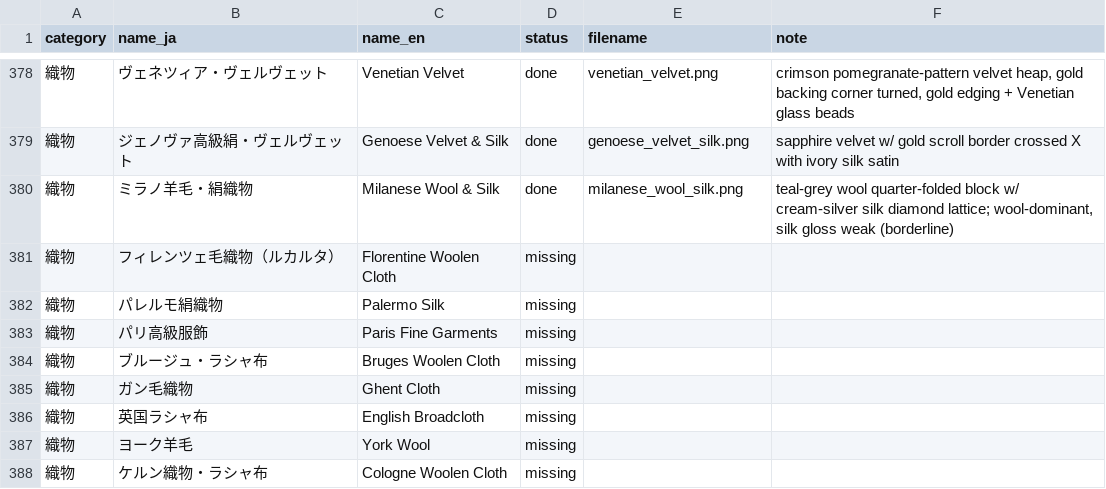
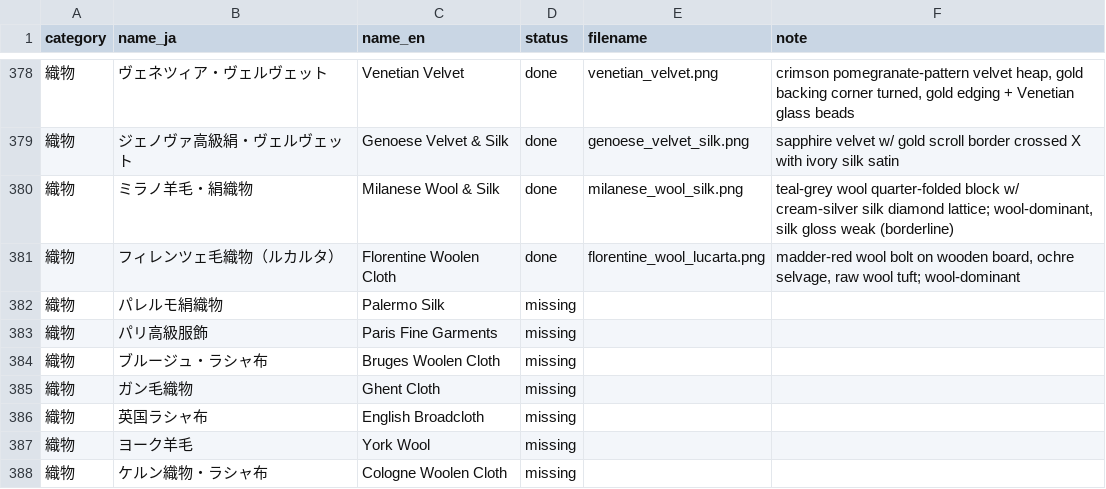
Before and after one commit to mwgmr056/caravan-game-assets, a CSV file: goods_images/goods_image_manifest.csv, drawn as a sheet; only a part is shown, gaps mark what is left out.

```diff
--- a/goods_images/goods_image_manifest.csv
+++ b/goods_images/goods_image_manifest.csv
@@ -380,3 +380,3 @@
 織物,ミラノ羊毛・絹織物,Milanese Wool & Silk,done,milanese_wool_silk.png,"teal-grey wool quarter-folded block w/ cream-silver silk diamond lattice; wool-dominant, silk gloss weak (borderline)"
-織物,フィレンツェ毛織物（ルカルタ）,Florentine Woolen Cloth,missing,,
+織物,フィレンツェ毛織物（ルカルタ）,Florentine Woolen Cloth,done,florentine_wool_lucarta.png,"madder-red wool bolt on wooden board, ochre selvage, raw wool tuft; wool-dominant"
 織物,パレルモ絹織物,Palermo Silk,missing,,
```
Also changed, not shown: 2 other files.
